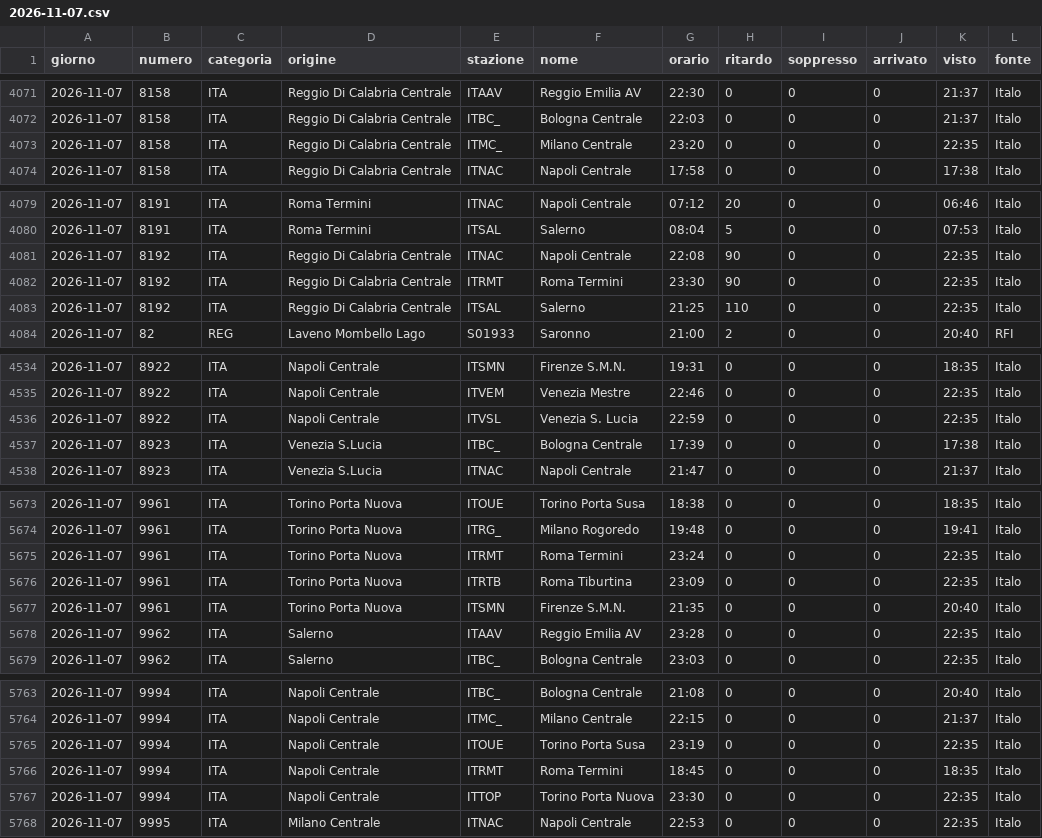
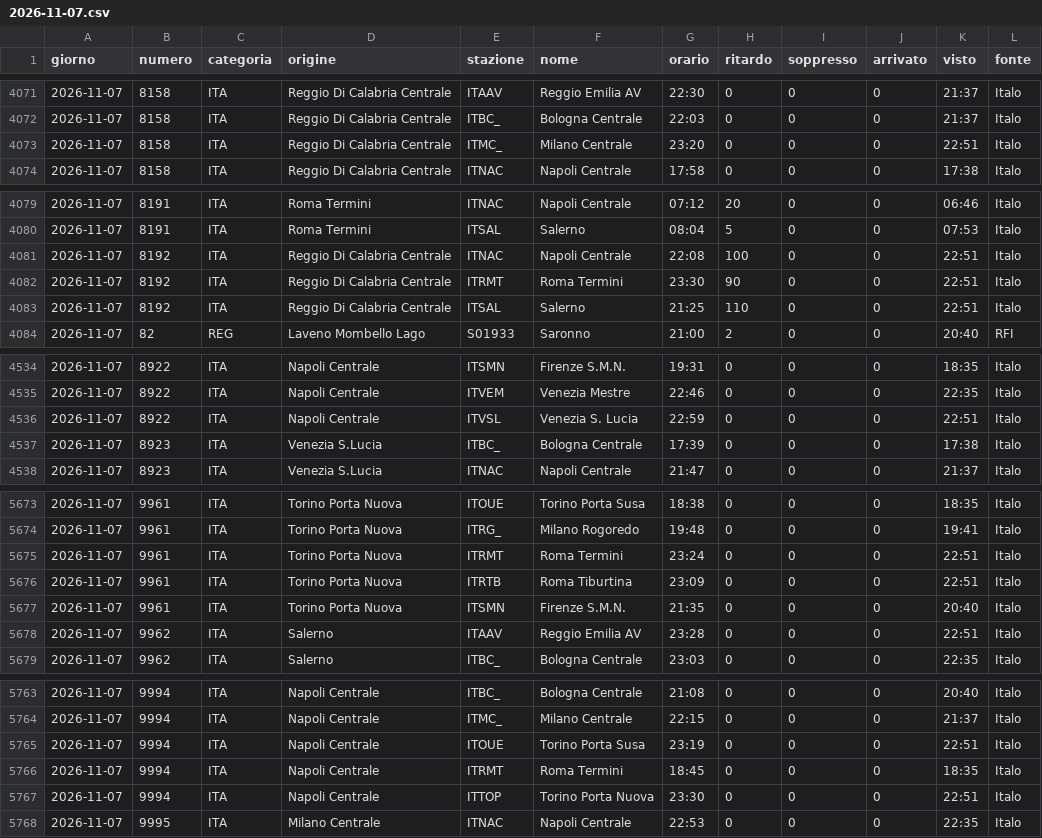
Before and after one commit to MJ83-collab/Binario-app, a CSV file: storico/giorni/2026-11-07.csv, drawn as a sheet; only a part is shown, gaps mark what is left out; the diff covers the shown part only.

```diff
--- a/storico/giorni/2026-11-07.csv
+++ b/storico/giorni/2026-11-07.csv
@@ -4072,3 +4072,3 @@ giorno;numero;categoria;origine;stazione;nome;orario;ritardo;soppresso;arrivato;
 2026-11-07;8158;ITA;Reggio Di Calabria Centrale;ITBC_;Bologna Centrale;22:03;0;0;0;21:37;Italo
-2026-11-07;8158;ITA;Reggio Di Calabria Centrale;ITMC_;Milano Centrale;23:20;0;0;0;22:35;Italo
+2026-11-07;8158;ITA;Reggio Di Calabria Centrale;ITMC_;Milano Centrale;23:20;0;0;0;22:51;Italo
 2026-11-07;8158;ITA;Reggio Di Calabria Centrale;ITNAC;Napoli Centrale;17:58;0;0;0;17:38;Italo
@@ -4080,5 +4080,5 @@ giorno;numero;categoria;origine;stazione;nome;orario;ritardo;soppresso;arrivato;
 2026-11-07;8191;ITA;Roma Termini;ITSAL;Salerno;08:04;5;0;0;07:53;Italo
-2026-11-07;8192;ITA;Reggio Di Calabria Centrale;ITNAC;Napoli Centrale;22:08;90;0;0;22:35;Italo
-2026-11-07;8192;ITA;Reggio Di Calabria Centrale;ITRMT;Roma Termini;23:30;90;0;0;22:35;Italo
-2026-11-07;8192;ITA;Reggio Di Calabria Centrale;ITSAL;Salerno;21:25;110;0;0;22:35;Italo
+2026-11-07;8192;ITA;Reggio Di Calabria Centrale;ITNAC;Napoli Centrale;22:08;100;0;0;22:51;Italo
+2026-11-07;8192;ITA;Reggio Di Calabria Centrale;ITRMT;Roma Termini;23:30;90;0;0;22:51;Italo
+2026-11-07;8192;ITA;Reggio Di Calabria Centrale;ITSAL;Salerno;21:25;110;0;0;22:51;Italo
 2026-11-07;82;REG;Laveno Mombello Lago;S01933;Saronno;21:00;2;0;0;20:40;RFI
@@ -4535,3 +4535,3 @@ giorno;numero;categoria;origine;stazione;nome;orario;ritardo;soppresso;arrivato;
 2026-11-07;8922;ITA;Napoli Centrale;ITVEM;Venezia Mestre;22:46;0;0;0;22:35;Italo
-2026-11-07;8922;ITA;Napoli Centrale;ITVSL;Venezia S. Lucia;22:59;0;0;0;22:35;Italo
+2026-11-07;8922;ITA;Napoli Centrale;ITVSL;Venezia S. Lucia;22:59;0;0;0;22:51;Italo
 2026-11-07;8923;ITA;Venezia S.Lucia;ITBC_;Bologna Centrale;17:39;0;0;0;17:38;Italo
@@ -5674,6 +5674,6 @@ giorno;numero;categoria;origine;stazione;nome;orario;ritardo;soppresso;arrivato;
 2026-11-07;9961;ITA;Torino Porta Nuova;ITRG_;Milano Rogoredo;19:48;0;0;0;19:41;Italo
-2026-11-07;9961;ITA;Torino Porta Nuova;ITRMT;Roma Termini;23:24;0;0;0;22:35;Italo
-2026-11-07;9961;ITA;Torino Porta Nuova;ITRTB;Roma Tiburtina;23:09;0;0;0;22:35;Italo
+2026-11-07;9961;ITA;Torino Porta Nuova;ITRMT;Roma Termini;23:24;0;0;0;22:51;Italo
+2026-11-07;9961;ITA;Torino Porta Nuova;ITRTB;Roma Tiburtina;23:09;0;0;0;22:51;Italo
 2026-11-07;9961;ITA;Torino Porta Nuova;ITSMN;Firenze S.M.N.;21:35;0;0;0;20:40;Italo
-2026-11-07;9962;ITA;Salerno;ITAAV;Reggio Emilia AV;23:28;0;0;0;22:35;Italo
+2026-11-07;9962;ITA;Salerno;ITAAV;Reggio Emilia AV;23:28;0;0;0;22:51;Italo
 2026-11-07;9962;ITA;Salerno;ITBC_;Bologna Centrale;23:03;0;0;0;22:35;Italo
@@ -5764,5 +5764,5 @@ giorno;numero;categoria;origine;stazione;nome;orario;ritardo;soppresso;arrivato;
 2026-11-07;9994;ITA;Napoli Centrale;ITMC_;Milano Centrale;22:15;0;0;0;21:37;Italo
-2026-11-07;9994;ITA;Napoli Centrale;ITOUE;Torino Porta Susa;23:19;0;0;0;22:35;Italo
+2026-11-07;9994;ITA;Napoli Centrale;ITOUE;Torino Porta Susa;23:19;0;0;0;22:51;Italo
 2026-11-07;9994;ITA;Napoli Centrale;ITRMT;Roma Termini;18:45;0;0;0;18:35;Italo
-2026-11-07;9994;ITA;Napoli Centrale;ITTOP;Torino Porta Nuova;23:30;0;0;0;22:35;Italo
+2026-11-07;9994;ITA;Napoli Centrale;ITTOP;Torino Porta Nuova;23:30;0;0;0;22:51;Italo
 2026-11-07;9995;ITA;Milano Centrale;ITNAC;Napoli Centrale;22:53;0;0;0;22:35;Italo
```
Also changed, not shown: 1 edited cell elsewhere in this file, 1 other file.
